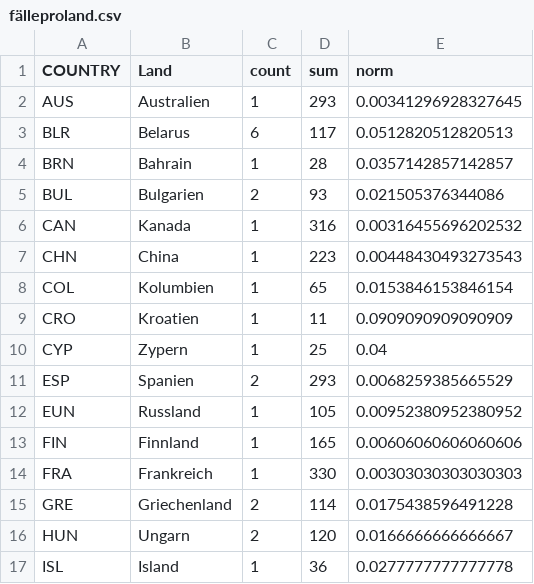
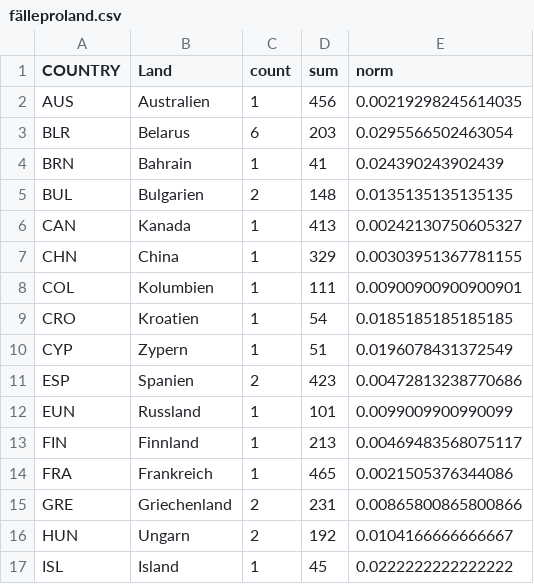
Before and after one commit to kischacht/doping-olympia, a CSV file: results/fälleproland.csv, drawn as a sheet; only a part is shown; the diff covers the shown part only.

```diff
--- a/results/fälleproland.csv
+++ b/results/fälleproland.csv
@@ -1,17 +1,17 @@
 "COUNTRY","Land","count","sum","norm"
-"AUS","Australien",1,293,0.00341296928327645
-"BLR","Belarus",6,117,0.0512820512820513
-"BRN","Bahrain",1,28,0.0357142857142857
-"BUL","Bulgarien",2,93,0.021505376344086
-"CAN","Kanada",1,316,0.00316455696202532
-"CHN","China",1,223,0.00448430493273543
-"COL","Kolumbien",1,65,0.0153846153846154
-"CRO","Kroatien",1,11,0.0909090909090909
-"CYP","Zypern",1,25,0.04
-"ESP","Spanien",2,293,0.0068259385665529
-"EUN","Russland",1,105,0.00952380952380952
-"FIN","Finnland",1,165,0.00606060606060606
-"FRA","Frankreich",1,330,0.00303030303030303
-"GRE","Griechenland",2,114,0.0175438596491228
-"HUN","Ungarn",2,120,0.0166666666666667
-"ISL","Island",1,36,0.0277777777777778
+"AUS","Australien",1,456,0.00219298245614035
+"BLR","Belarus",6,203,0.0295566502463054
+"BRN","Bahrain",1,41,0.024390243902439
+"BUL","Bulgarien",2,148,0.0135135135135135
+"CAN","Kanada",1,413,0.00242130750605327
+"CHN","China",1,329,0.00303951367781155
+"COL","Kolumbien",1,111,0.00900900900900901
+"CRO","Kroatien",1,54,0.0185185185185185
+"CYP","Zypern",1,51,0.0196078431372549
+"ESP","Spanien",2,423,0.00472813238770686
+"EUN","Russland",1,101,0.0099009900990099
+"FIN","Finnland",1,213,0.00469483568075117
+"FRA","Frankreich",1,465,0.0021505376344086
+"GRE","Griechenland",2,231,0.00865800865800866
+"HUN","Ungarn",2,192,0.0104166666666667
+"ISL","Island",1,45,0.0222222222222222
```
Also changed, not shown: 28 edited cells elsewhere in this file, results/fällenachgeschlecht.csv, results/fälleprodisziplin.csv, 1 other file.
